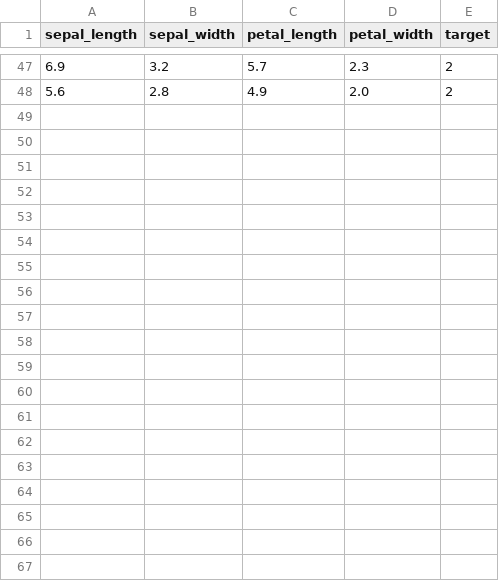
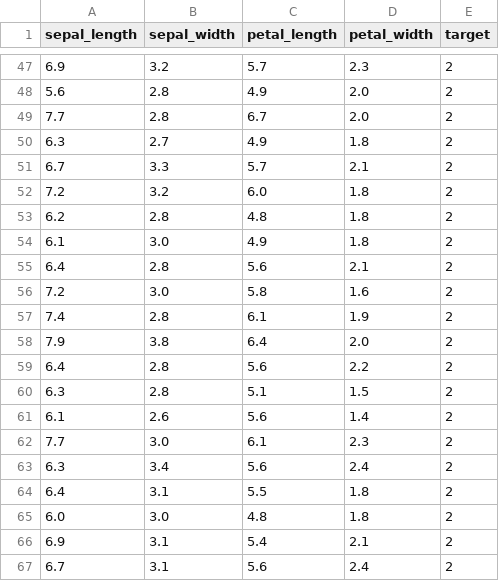
Before and after one commit to ssuareza/sagemaker-example, a CSV file: models/forest/data/sample.csv, drawn as a sheet; only a part is shown, gaps mark what is left out; the diff covers the shown part only; the diff names each change by its address in the sheet, - before the commit and + after, or states it on an @@ line.

Commit message:
Update

```diff
--- a/models/forest/data/sample.csv
+++ b/models/forest/data/sample.csv
+row 49: 7.7 | 2.8 | 6.7 | 2.0 | 2
+row 50: 6.3 | 2.7 | 4.9 | 1.8 | 2
+row 51: 6.7 | 3.3 | 5.7 | 2.1 | 2
+row 52: 7.2 | 3.2 | 6.0 | 1.8 | 2
+row 53: 6.2 | 2.8 | 4.8 | 1.8 | 2
+row 54: 6.1 | 3.0 | 4.9 | 1.8 | 2
+row 55: 6.4 | 2.8 | 5.6 | 2.1 | 2
+row 56: 7.2 | 3.0 | 5.8 | 1.6 | 2
+row 57: 7.4 | 2.8 | 6.1 | 1.9 | 2
+row 58: 7.9 | 3.8 | 6.4 | 2.0 | 2
+row 59: 6.4 | 2.8 | 5.6 | 2.2 | 2
+row 60: 6.3 | 2.8 | 5.1 | 1.5 | 2
+row 61: 6.1 | 2.6 | 5.6 | 1.4 | 2
+row 62: 7.7 | 3.0 | 6.1 | 2.3 | 2
+row 63: 6.3 | 3.4 | 5.6 | 2.4 | 2
+row 64: 6.4 | 3.1 | 5.5 | 1.8 | 2
+row 65: 6.0 | 3.0 | 4.8 | 1.8 | 2
+row 66: 6.9 | 3.1 | 5.4 | 2.1 | 2
+row 67: 6.7 | 3.1 | 5.6 | 2.4 | 2
```
Also changed, not shown: 9 added rows elsewhere in this file.
